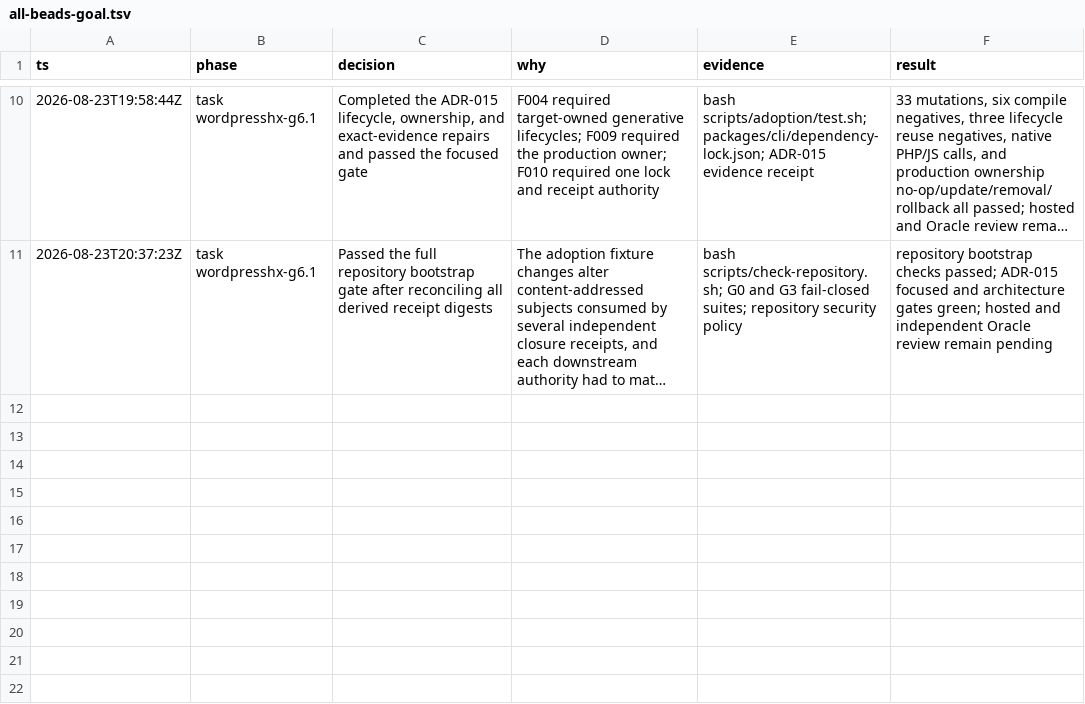
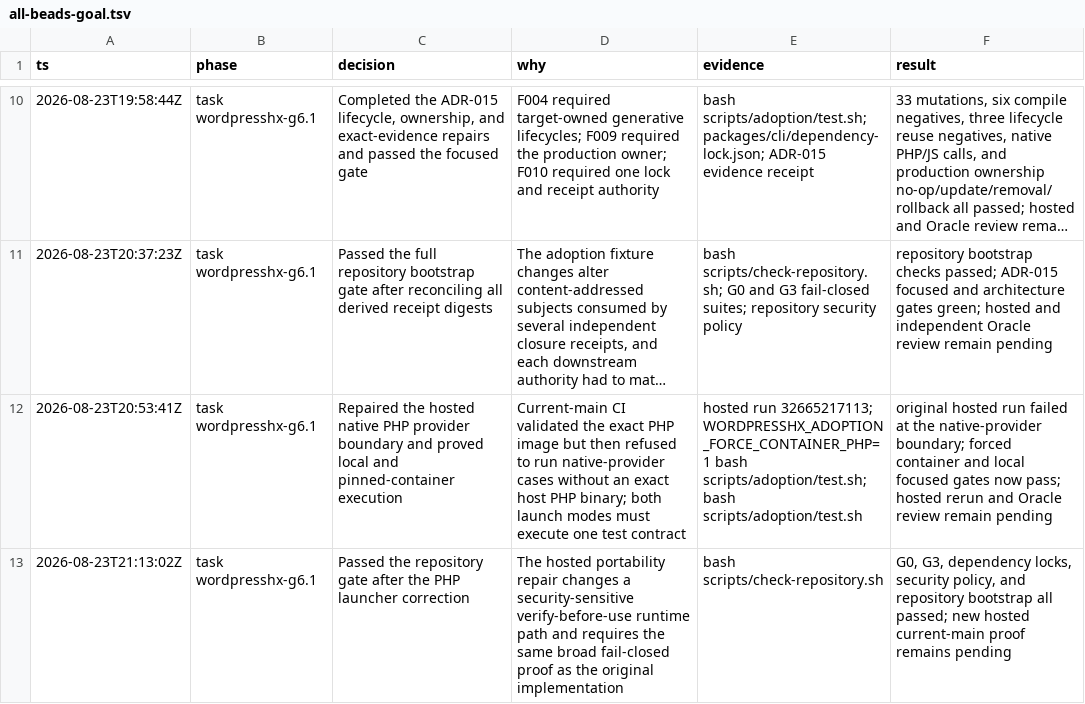
Before and after one commit to fullofcaffeine/wordpresshx, a TSV file: .audit/all-beads-goal.tsv, drawn as a sheet; only a part is shown, gaps mark what is left out; long unchanged cells end in …; the diff names each change by its address in the sheet, - before the commit and + after, or states it on an @@ line.

Commit message:
fix(adoption): run native probes in pinned PHP
Execute the ADR-015 native PHP facade cases through either the verified local PHP 8.4.7 binary or the checksum-pinned, network-disabled container. The container receives only a read-only repository mount and the writable temporary test root, so hosted runners no longer skip the provider proof.

Verify both launcher modes with the focused adoption gate and rerun the full repository bootstrap gate. Hosted current-main evidence and final Oracle acceptance remain pending.

```diff
--- a/.audit/all-beads-goal.tsv
+++ b/.audit/all-beads-goal.tsv
+row 12: 2026-08-23T20:53:41Z | task wordpresshx-g6.1 | Repaired the hosted native PHP provider boundary and proved local and pinned-container execution | Current-main CI validated the exact PHP image but then refused to run native-provider cases without an exact host PHP binary; both launch modes must execute one test contract | hosted run 32665217113; WORDPRESSHX_ADOPTION_FORCE_CONTAINER_PHP=1 bash scripts/adoption/test.sh; bash scripts/adoption/test.sh | original hosted run failed at the native-provider boundary; forced container and local focused gates now pass; hosted rerun and Oracle review remain pending
+row 13: 2026-08-23T21:13:02Z | task wordpresshx-g6.1 | Passed the repository gate after the PHP launcher correction | The hosted portability repair changes a security-sensitive verify-before-use runtime path and requires the same broad fail-closed proof as the original implementation | bash scripts/check-repository.sh | G0, G3, dependency locks, security policy, and repository bootstrap all passed; new hosted current-main proof remains pending
```
Also changed, not shown: 5 other files.
